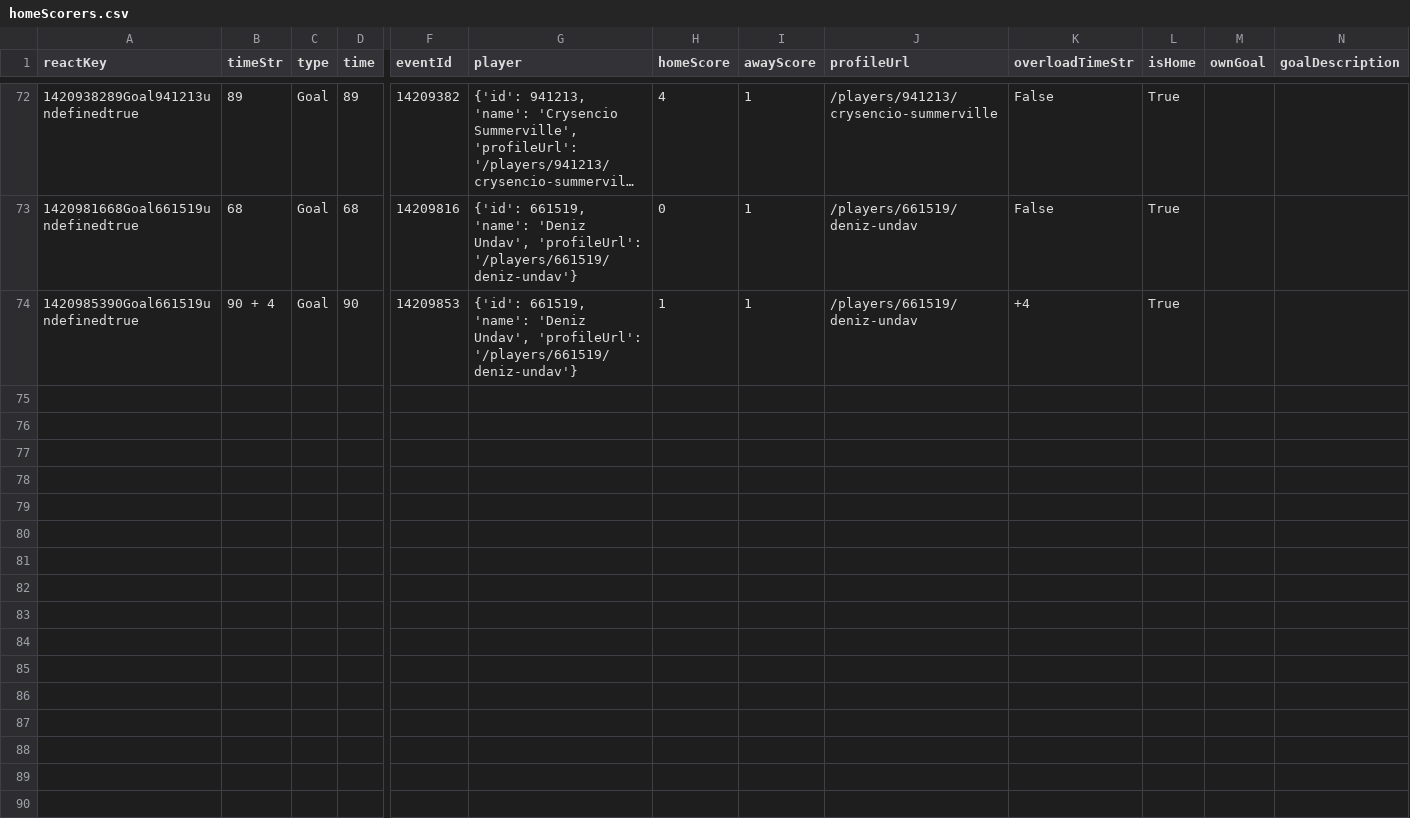
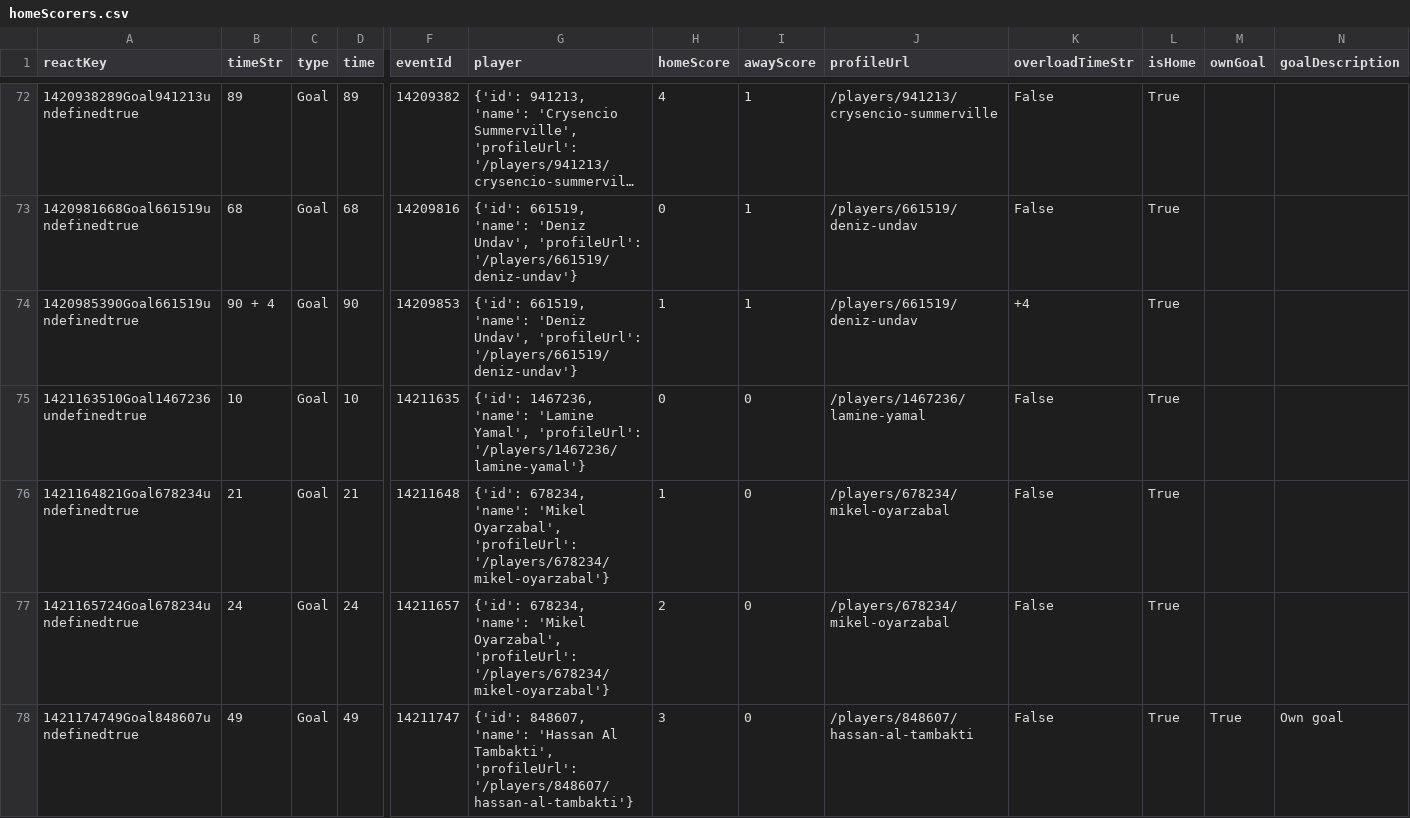
Before and after one commit to bolaxel/wcup26, a CSV file: goals/csv/homeScorers.csv, drawn as a sheet; only a part is shown, gaps mark what is left out; long unchanged cells end in …; rows hold the shown columns only; the diff names each change by its address in the sheet, - before the commit and + after, or states it on an @@ line.

```diff
--- a/goals/csv/homeScorers.csv
+++ b/goals/csv/homeScorers.csv
+row 75: 1421163510Goal1467236undefinedtrue | 10 | Goal | 10 | 14211635 | {'id': 1467236, 'name': 'Lamine Yamal', 'profileUrl': '/players/1467236/lamine-yamal'} | 0 | 0 | /players/1467236/lamine-yamal | False | True
+row 76: 1421164821Goal678234undefinedtrue | 21 | Goal | 21 | 14211648 | {'id': 678234, 'name': 'Mikel Oyarzabal', 'profileUrl': '/players/678234/mikel-oyarzabal'} | 1 | 0 | /players/678234/mikel-oyarzabal | False | True
+row 77: 1421165724Goal678234undefinedtrue | 24 | Goal | 24 | 14211657 | {'id': 678234, 'name': 'Mikel Oyarzabal', 'profileUrl': '/players/678234/mikel-oyarzabal'} | 2 | 0 | /players/678234/mikel-oyarzabal | False | True
+row 78: 1421174749Goal848607undefinedtrue | 49 | Goal | 49 | 14211747 | {'id': 848607, 'name': 'Hassan Al Tambakti', 'profileUrl': '/players/848607/hassan-al-tambakti'} | 3 | 0 | /players/848607/hassan-al-tambakti | False | True | True | Own goal
```
Also changed, not shown: matchStats/csv/fotmob_match_stats.csv, 3 other files.
